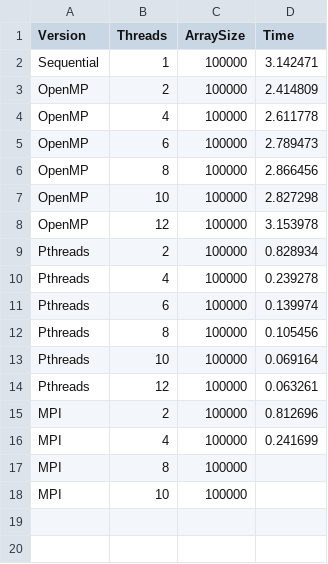
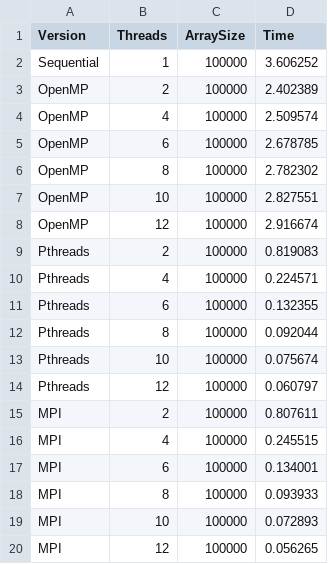
Before and after one commit to Chikamiri/ParralelProgrammingC, a CSV file: results_linux.csv, drawn as a sheet.

Commit message:
fix mpi array size

```diff
--- a/results_linux.csv
+++ b/results_linux.csv
@@ -1,18 +1,20 @@
 Version,Threads,ArraySize,Time
-Sequential,1,100000,3.142471
-OpenMP,2,100000,2.414809
-OpenMP,4,100000,2.611778
-OpenMP,6,100000,2.789473
-OpenMP,8,100000,2.866456
-OpenMP,10,100000,2.827298
-OpenMP,12,100000,3.153978
-Pthreads,2,100000,0.828934
-Pthreads,4,100000,0.239278
-Pthreads,6,100000,0.139974
-Pthreads,8,100000,0.105456
-Pthreads,10,100000,0.069164
-Pthreads,12,100000,0.063261
-MPI,2,100000,0.812696
-MPI,4,100000,0.241699
-MPI,8,100000,
-MPI,10,100000,
+Sequential,1,100000,3.606252
+OpenMP,2,100000,2.402389
+OpenMP,4,100000,2.509574
+OpenMP,6,100000,2.678785
+OpenMP,8,100000,2.782302
+OpenMP,10,100000,2.827551
+OpenMP,12,100000,2.916674
+Pthreads,2,100000,0.819083
+Pthreads,4,100000,0.224571
+Pthreads,6,100000,0.132355
+Pthreads,8,100000,0.092044
+Pthreads,10,100000,0.075674
+Pthreads,12,100000,0.060797
+MPI,2,100000,0.807611
+MPI,4,100000,0.245515
+MPI,6,100000,0.134001
+MPI,8,100000,0.093933
+MPI,10,100000,0.072893
+MPI,12,100000,0.056265
```
Also changed, not shown: 2 other files.
